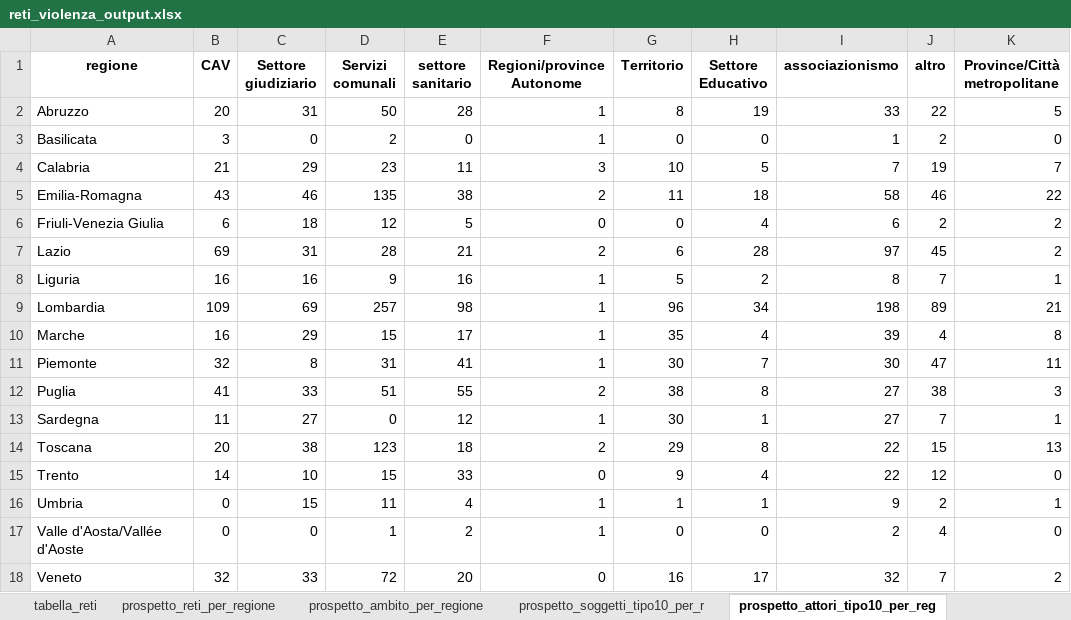
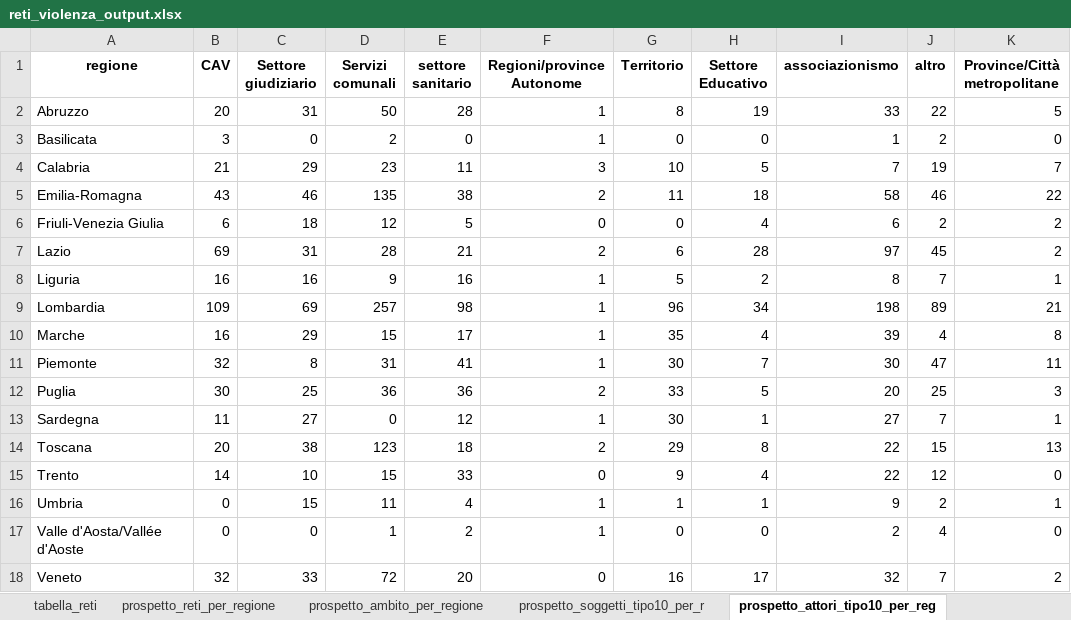
Before and after one commit to istat-methodology/protocolli-intesa, an Excel workbook: output/reports/step_3.2/reti_violenza_output.xlsx, sheet prospetto_attori_tipo10_per_reg, drawn as a sheet; only a part is shown; values as stored, in another font and other column widths than the file's, no borders; the diff names each change by its address in the sheet, - before the commit and + after, or states it on an @@ line.

```diff
--- a/output/reports/step_3.2/reti_violenza_output.xlsx (sheet prospetto_attori_tipo10_per_reg)
+++ b/output/reports/step_3.2/reti_violenza_output.xlsx (sheet prospetto_attori_tipo10_per_reg)
-B12 (CAV): 41
+B12 (CAV): 30
-C12 (Settore giudiziario): 33
+C12 (Settore giudiziario): 25
-D12 (Servizi comunali): 51
+D12 (Servizi comunali): 36
-E12 (settore sanitario): 55
+E12 (settore sanitario): 36
-G12 (Territorio): 38
+G12 (Territorio): 33
-H12 (Settore Educativo): 8
+H12 (Settore Educativo): 5
-I12 (associazionismo): 27
+I12 (associazionismo): 20
-J12 (altro): 38
+J12 (altro): 25
```
Also changed, not shown: sheet tabella_soggetti, sheet tabella_reti, sheet prospetto_soggetti_tipo30_per_r, sheet prospetto_soggetti_tipo10_per_r, sheet prospetto_firmatari_tipo10_per_, sheet prospetto_reti_per_regione, 3 more sheets, 54 other files.
